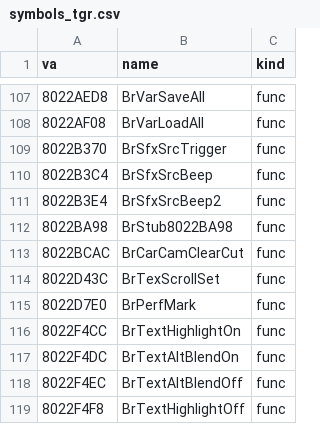
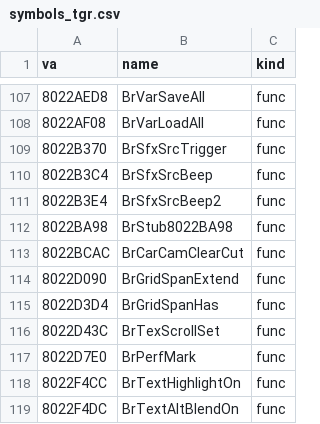
Before and after one commit to Link4Electronics/brally, a CSV file: n64/config/symbols_tgr.csv, drawn as a sheet; only a part is shown, gaps mark what is left out; the shorter side is filled out with more unchanged rows.

Commit message:
n64: byte-global lever -- Ghidra leaves address-only globals as one-byte undefined, so &DAT + n*K is byte arithmetic; n64gen and n64lever declare them char (BrCarModelPresent exact, 1 more exact candidate); new gridspan.c: BrGridSpanExtend and BrGridSpanHas byte-exact (Ghidra's nested flag assignments are one return a && b && c && d)

```diff
--- a/n64/config/symbols_tgr.csv
+++ b/n64/config/symbols_tgr.csv
@@ -113,2 +113,4 @@ va,name,kind
 8022BCAC,BrCarCamClearCut,func
+8022D090,BrGridSpanExtend,func
+8022D3D4,BrGridSpanHas,func
 8022D43C,BrTexScrollSet,func
```
Also changed, not shown: 10 other files.
